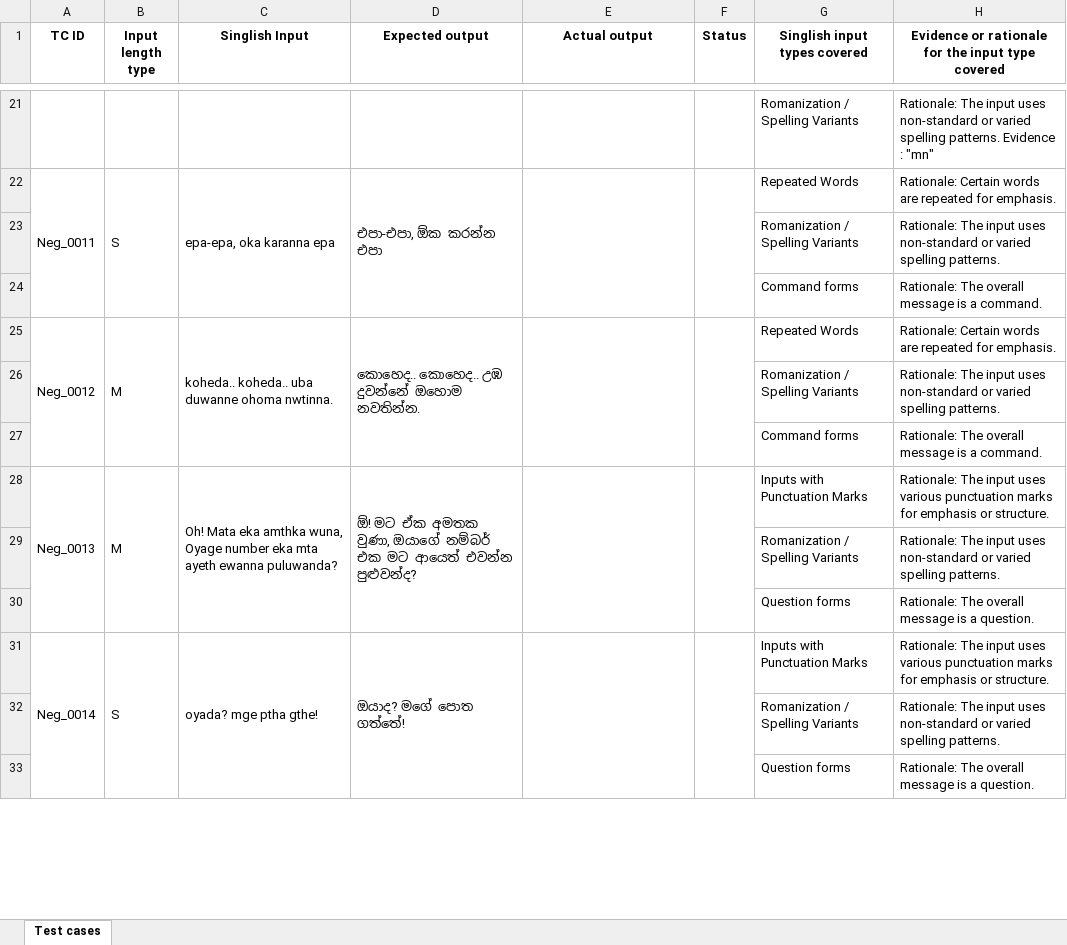
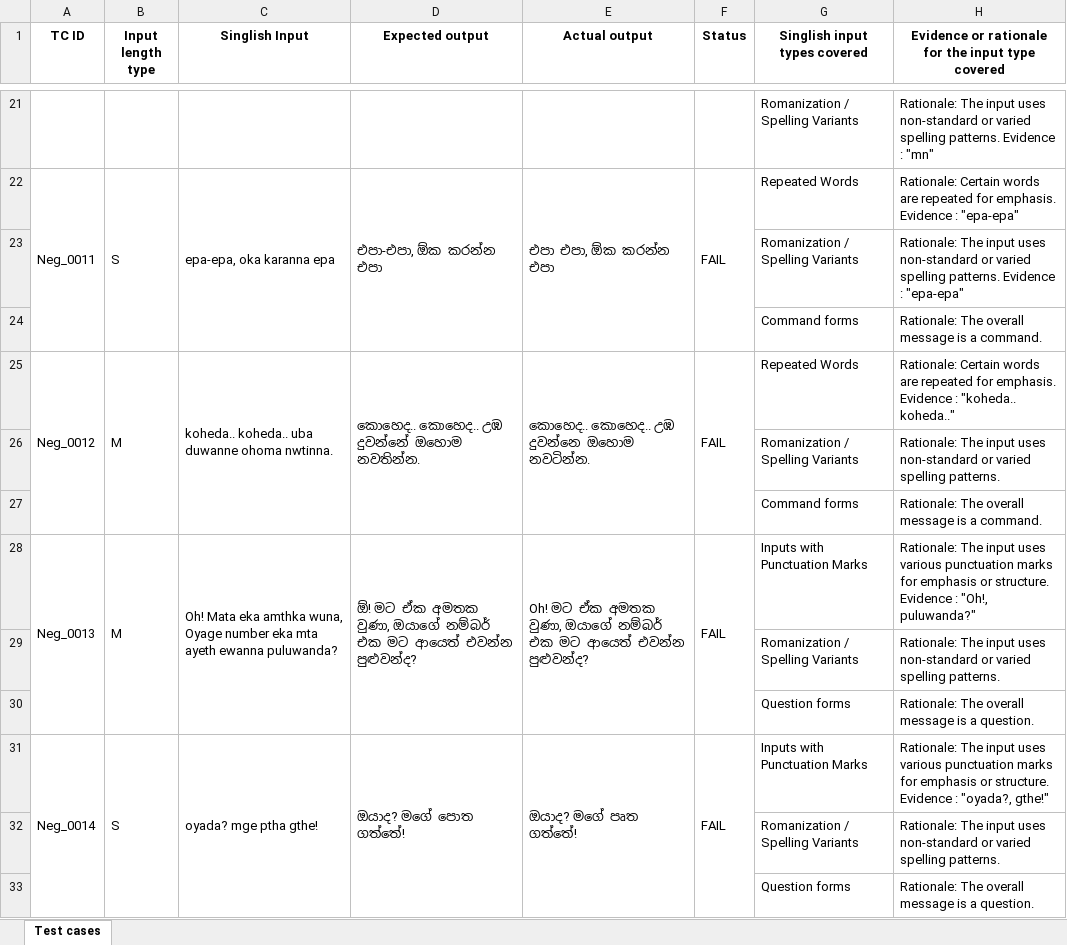
Before and after one commit to denuwan9/IT23335578_ITPM_Assignment_1, an Excel workbook: IT23335578/IT23335578_Assignment 1 - Test cases.xlsx, sheet Test cases, drawn as a sheet; only a part is shown, gaps mark what is left out; values as stored, in another font and other column widths than the file's, no borders; removed rows and columns are numbered as before the commit, all else as after; the diff covers the shown part only; the diff names each change by its address in the sheet, - before the commit and + after, or states it on an @@ line.

Commit message:
feat: add test case documentation in Excel format and run script and test test cases and updated out put in "Actual output" and "Status" columns

```diff
--- a/IT23335578/IT23335578_Assignment 1 - Test cases.xlsx (sheet Test cases)
+++ b/IT23335578/IT23335578_Assignment 1 - Test cases.xlsx (sheet Test cases)
-A22:A24 merged
+A22:A24 merged
-B22:B24 merged
+B22:B24 merged
-C22:C24 merged
+C22:C24 merged
-D22:D24 merged
+D22:D24 merged
-E22 (Actual output): (empty)
+E22 (Actual output): එපා එපා, ඕක කරන්න එපා
-E22:E24 merged
+E22:E24 merged
-F22 (Status): (empty)
+F22 (Status): FAIL
-F22:F24 merged
+F22:F24 merged
-H22: …for emphasis.
+H22: …for emphasis. Evidence : "epa-epa"
+row 23:  |  |  |  |  |  | Romanization / Spelling Variants | Rationale: The input uses non-standard or varied spelling patterns. Evidence : "epa-epa"
@@ row 27 moved to row 24: Command forms @@
+row 25: Neg_0012 | M | koheda.. koheda.. uba duwanne ohoma nwtinna. | කොහෙද.. කොහෙද.. උඹ දුවන්නේ ඔහොම නවතින්න. | කොහෙද.. කොහෙද.. උඹ දුවන්නෙ ඔහොම නවටින්න. | FAIL | Repeated Words | Rationale: Certain words are repeated for emphasis. Evidence : "koheda.. koheda.."
-row 25: Neg_0012 | M | koheda.. koheda.. uba duwanne ohoma nwtinna. | කොහෙද.. කොහෙද.. උඹ දුවන්නේ ඔහොම නවතින්න. |  |  | Repeated Words | Rationale: Certain words are repeated for emphasis.
-row 26:  |  |  |  |  |  | Romanization / Spelling Variants | Rationale: The input uses non-standard or varied spelling patterns.
-E28 (Actual output): (empty)
+E28 (Actual output): Oh! මට ඒක අමතක වුණා, ඔයාගේ නම්බර් එක මට ආයෙත් එවන්න පුළුවන්ද?
-F28 (Status): (empty)
+F28 (Status): FAIL
-H28: …or structure.
+H28: …or structure. Evidence : "Oh!, puluwanda?"
-E31 (Actual output): (empty)
+E31 (Actual output): ඔයාද? මගේ පෘත ගත්තේ!
-F31 (Status): (empty)
+F31 (Status): FAIL
-H31: …or structure.
+H31: …or structure. Evidence : "oyada?, gthe!"
```
Also changed, not shown: 21 added rows, 21 removed rows, 5 moved rows, 70 edited cells and merged cells elsewhere in this sheet, 1 other file.
